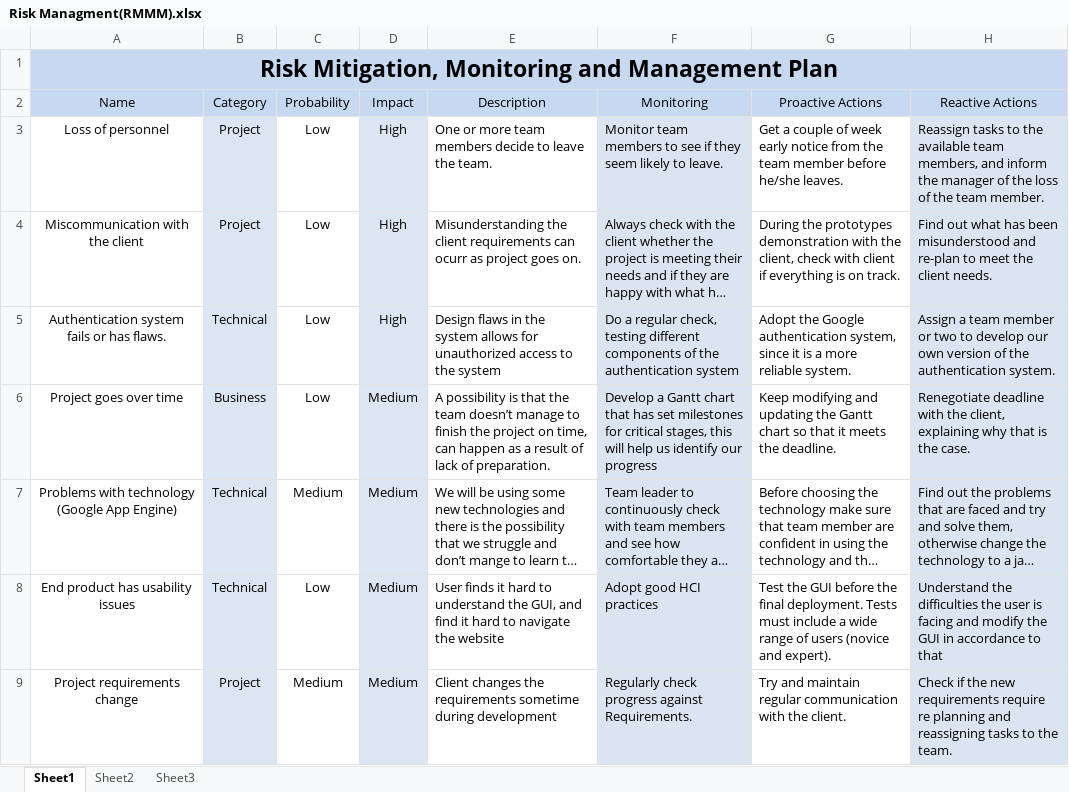
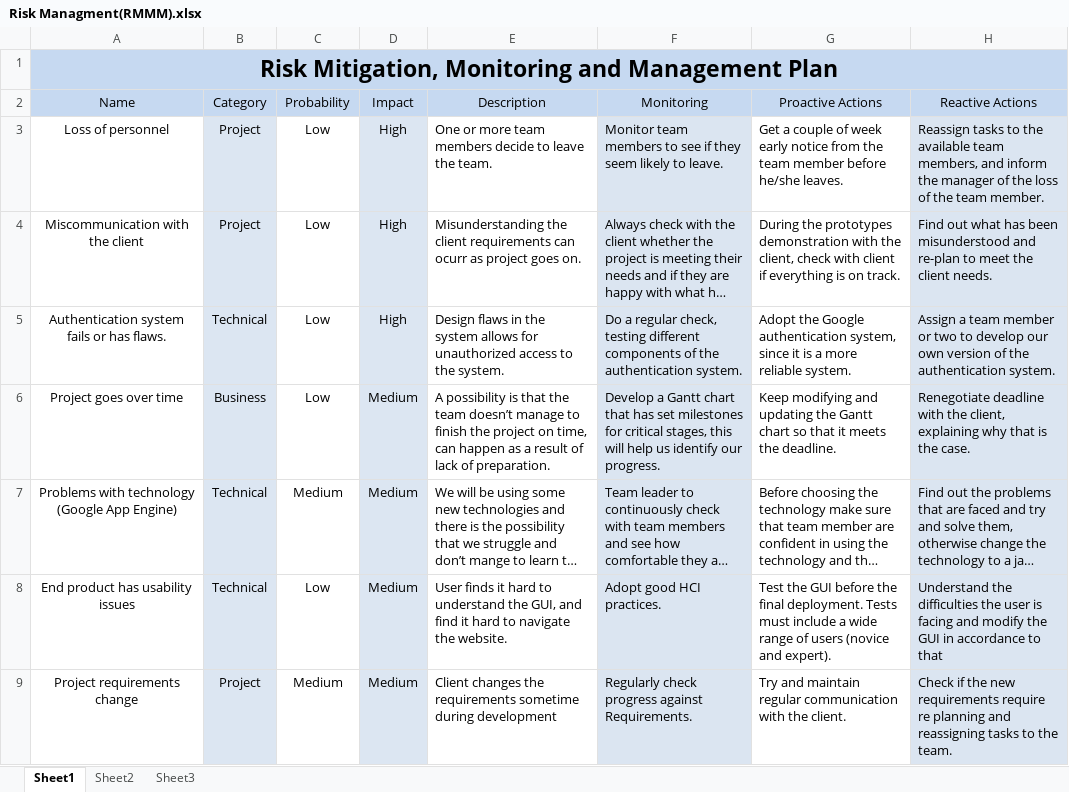
Before and after one commit to doupon1/roadmate, an Excel workbook: docs/Risk Management/Risk Managment(RMMM).xlsx, sheet Sheet1, drawn as a sheet; only a part is shown; long unchanged cells end in …; values as stored, in another font and other column widths than the file's, no borders; the diff covers the shown part only; the diff names each change by its address in the sheet, - before the commit and + after, or states it on an @@ line.

```diff
--- a/docs/Risk Management/Risk Managment(RMMM).xlsx (sheet Sheet1)
+++ b/docs/Risk Management/Risk Managment(RMMM).xlsx (sheet Sheet1)
-E5 (Description): …to the system
+E5 (Description): …to the system.
-F5 (Monitoring): …the authentication system
+F5 (Monitoring): …the authentication system.
-F6 (Monitoring): …identify our progress
+F6 (Monitoring): …identify our progress.
-E8 (Description): …navigate the website
+E8 (Description): …navigate the website.
-F8 (Monitoring): Adopt good HCI practices
+F8 (Monitoring): Adopt good HCI practices.
```
Also changed, not shown: 9 edited cells elsewhere in this sheet.
